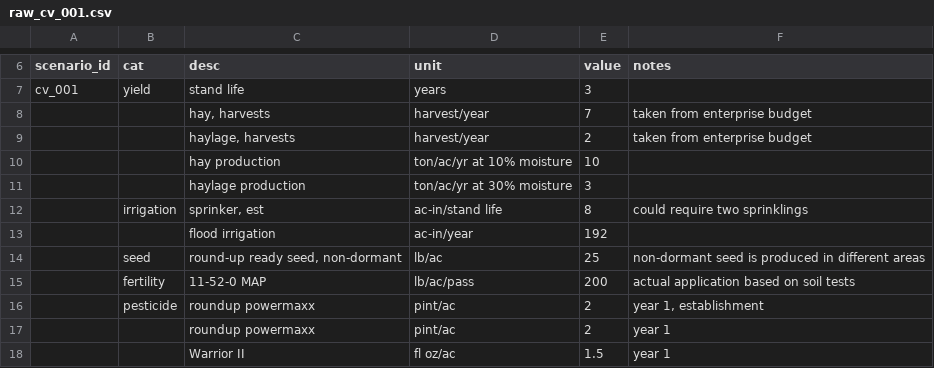
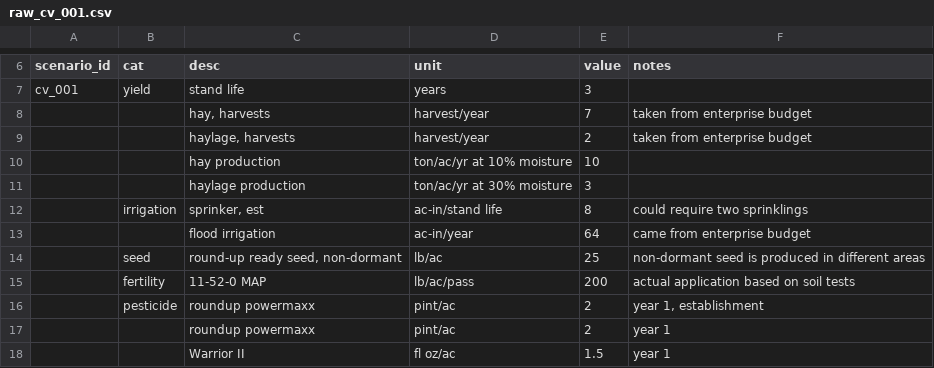
Before and after one commit to vanichols/alfalfa, a CSV file: R/data_raw/lca-sheets/raw_cv_001.csv, drawn as a sheet; only a part is shown, gaps mark what is left out.

```diff
--- a/R/data_raw/lca-sheets/raw_cv_001.csv
+++ b/R/data_raw/lca-sheets/raw_cv_001.csv
@@ -12,3 +12,3 @@ cv_001,yield,stand life,years,3,
 ,irrigation,"sprinker, est",ac-in/stand life,8,could require two sprinklings
-,,flood irrigation,ac-in/year,192,
+,,flood irrigation,ac-in/year,64,came from enterprise budget
 ,seed,"round-up ready seed, non-dormant",lb/ac,25,non-dormant seed is produced in different areas
```
Also changed, not shown: R/data_raw/lca-sheets/raw_assumptions.csv, 8 other files.
